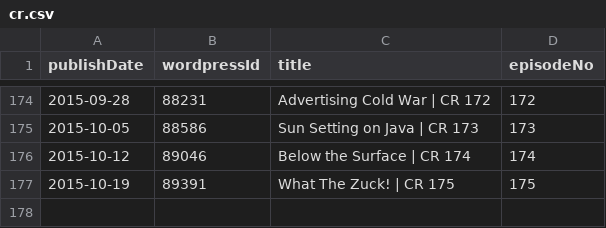
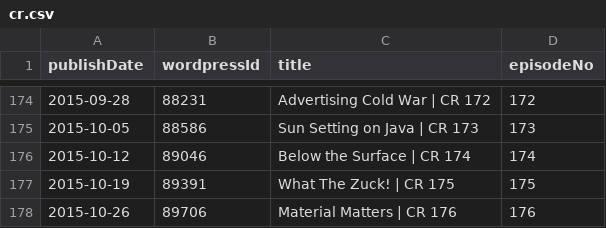
Before and after one commit to Cj-Malone/jb_data, a CSV file: shows/cr.csv, drawn as a sheet; only a part is shown, gaps mark what is left out.

Commit message:
cr176

```diff
--- a/shows/cr.csv
+++ b/shows/cr.csv
@@ -177 +177,2 @@ publishDate,wordpressId,title,episodeNo
 2015-10-19,89391,What The Zuck! | CR 175,175
+2015-10-26,89706,Material Matters | CR 176,176
```
